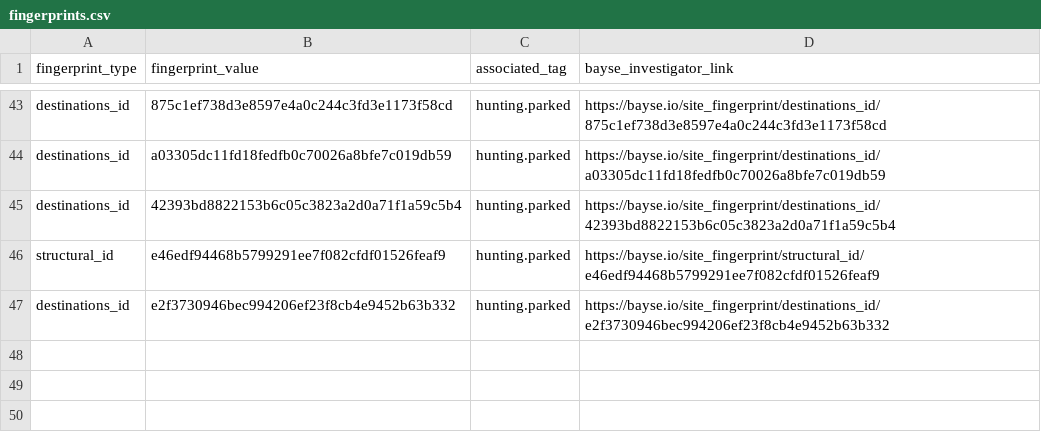
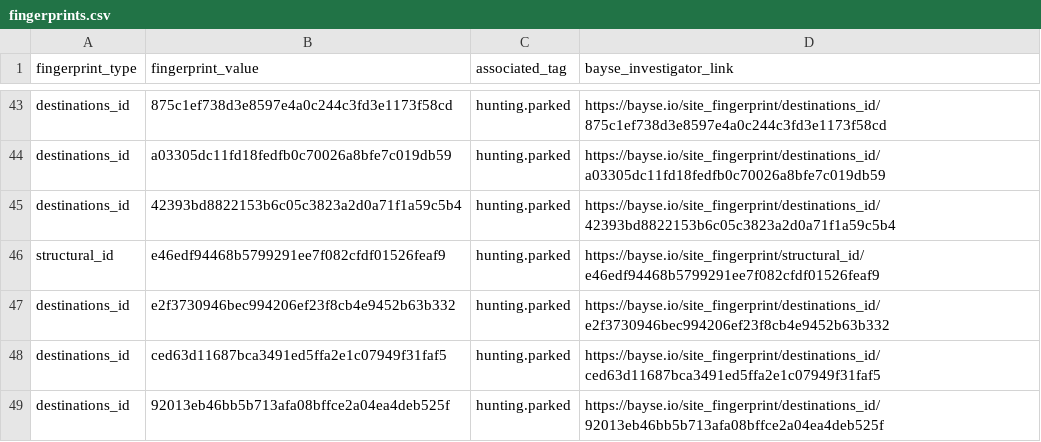
Before and after one commit to BayseIntelligence/site_fingerprints, a CSV file: hunting/parked/fingerprints.csv, drawn as a sheet; only a part is shown, gaps mark what is left out; the diff names each change by its address in the sheet, - before the commit and + after, or states it on an @@ line.

Commit message:
Update indicators for hunting.parked

```diff
--- a/hunting/parked/fingerprints.csv
+++ b/hunting/parked/fingerprints.csv
+row 48: destinations_id | ced63d11687bca3491ed5ffa2e1c07949f31faf5 | hunting.parked | https://bayse.io/site_fingerprint/destinations_id/ced63d11687bca3491ed5ffa2e1c07949f31faf5
+row 49: destinations_id | 92013eb46bb5b713afa08bffce2a04ea4deb525f | hunting.parked | https://bayse.io/site_fingerprint/destinations_id/92013eb46bb5b713afa08bffce2a04ea4deb525f
```
